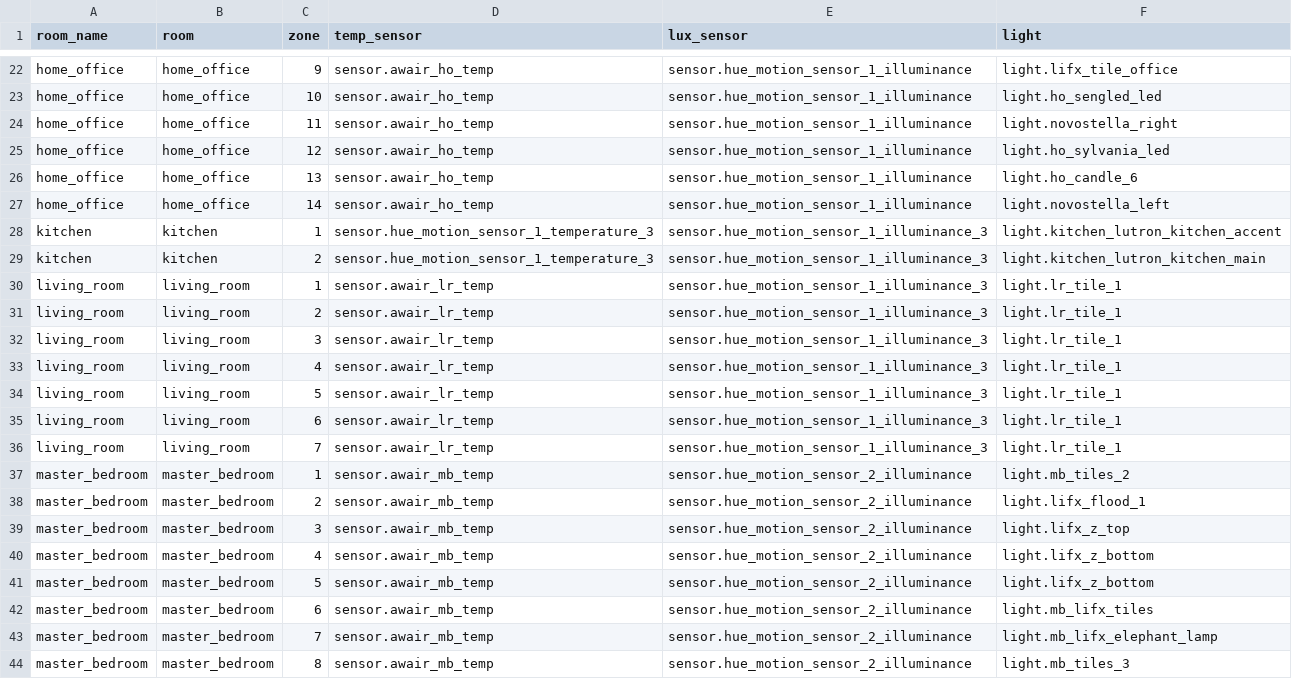
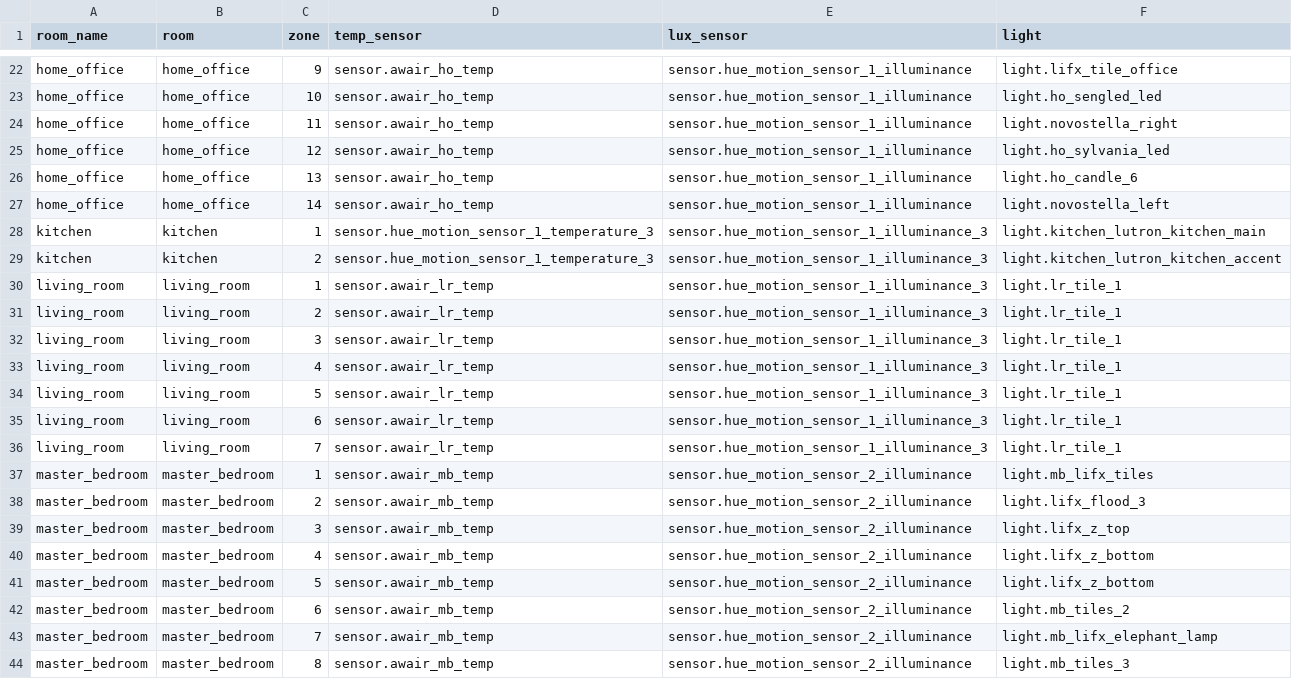
Before and after one commit to netmanchris/HassPlants, a CSV file: data/room_sensors.csv, drawn as a sheet; only a part is shown, gaps mark what is left out.

```diff
--- a/data/room_sensors.csv
+++ b/data/room_sensors.csv
@@ -27,4 +27,4 @@ home_office,home_office,13,sensor.awair_ho_temp,sensor.hue_motion_sensor_1_illum
 home_office,home_office,14,sensor.awair_ho_temp,sensor.hue_motion_sensor_1_illuminance,light.novostella_left
-kitchen,kitchen,1,sensor.hue_motion_sensor_1_temperature_3,sensor.hue_motion_sensor_1_illuminance_3,light.kitchen_lutron_kitchen_accent
-kitchen,kitchen,2,sensor.hue_motion_sensor_1_temperature_3,sensor.hue_motion_sensor_1_illuminance_3,light.kitchen_lutron_kitchen_main
+kitchen,kitchen,1,sensor.hue_motion_sensor_1_temperature_3,sensor.hue_motion_sensor_1_illuminance_3,light.kitchen_lutron_kitchen_main
+kitchen,kitchen,2,sensor.hue_motion_sensor_1_temperature_3,sensor.hue_motion_sensor_1_illuminance_3,light.kitchen_lutron_kitchen_accent
 living_room,living_room,1,sensor.awair_lr_temp,sensor.hue_motion_sensor_1_illuminance_3,light.lr_tile_1
@@ -36,4 +36,4 @@ living_room,living_room,6,sensor.awair_lr_temp,sensor.hue_motion_sensor_1_illumi
 living_room,living_room,7,sensor.awair_lr_temp,sensor.hue_motion_sensor_1_illuminance_3,light.lr_tile_1
-master_bedroom,master_bedroom,1,sensor.awair_mb_temp,sensor.hue_motion_sensor_2_illuminance,light.mb_tiles_2
-master_bedroom,master_bedroom,2,sensor.awair_mb_temp,sensor.hue_motion_sensor_2_illuminance,light.lifx_flood_1
+master_bedroom,master_bedroom,1,sensor.awair_mb_temp,sensor.hue_motion_sensor_2_illuminance,light.mb_lifx_tiles
+master_bedroom,master_bedroom,2,sensor.awair_mb_temp,sensor.hue_motion_sensor_2_illuminance,light.lifx_flood_3
 master_bedroom,master_bedroom,3,sensor.awair_mb_temp,sensor.hue_motion_sensor_2_illuminance,light.lifx_z_top
@@ -41,3 +41,3 @@ master_bedroom,master_bedroom,4,sensor.awair_mb_temp,sensor.hue_motion_sensor_2_
 master_bedroom,master_bedroom,5,sensor.awair_mb_temp,sensor.hue_motion_sensor_2_illuminance,light.lifx_z_bottom
-master_bedroom,master_bedroom,6,sensor.awair_mb_temp,sensor.hue_motion_sensor_2_illuminance,light.mb_lifx_tiles
+master_bedroom,master_bedroom,6,sensor.awair_mb_temp,sensor.hue_motion_sensor_2_illuminance,light.mb_tiles_2
 master_bedroom,master_bedroom,7,sensor.awair_mb_temp,sensor.hue_motion_sensor_2_illuminance,light.mb_lifx_elephant_lamp
```
Also changed, not shown: data/plants_worksheet_sample.csv, 22 other files.
